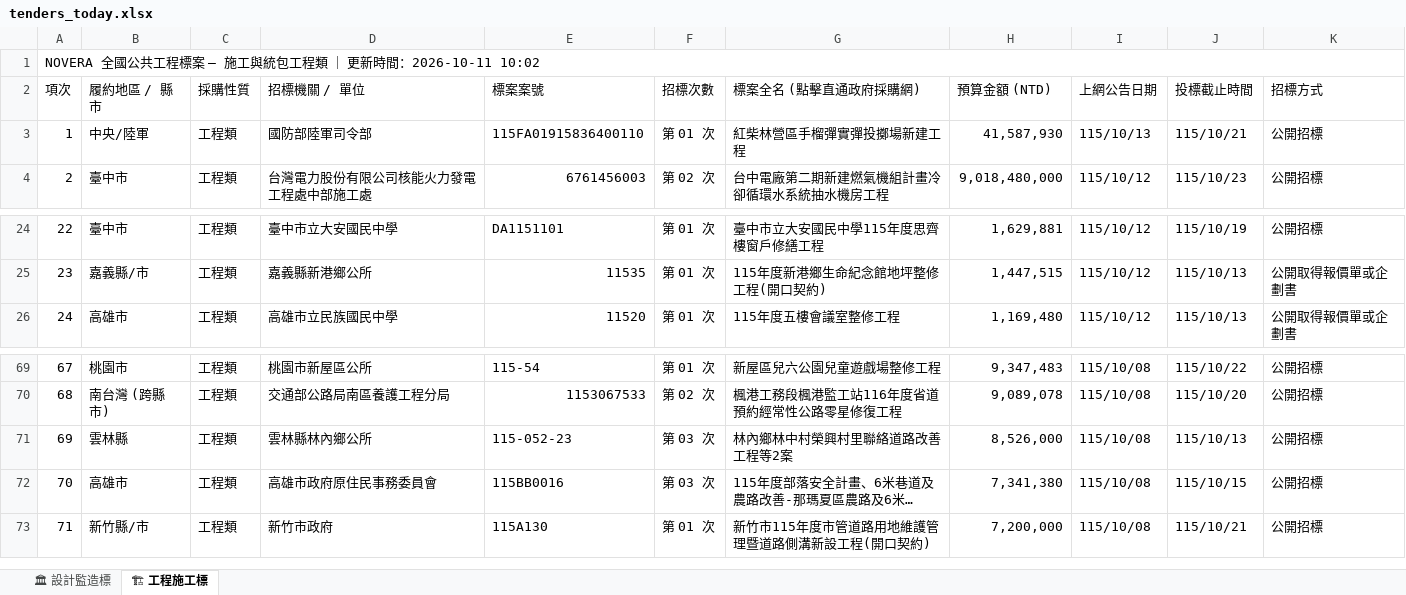
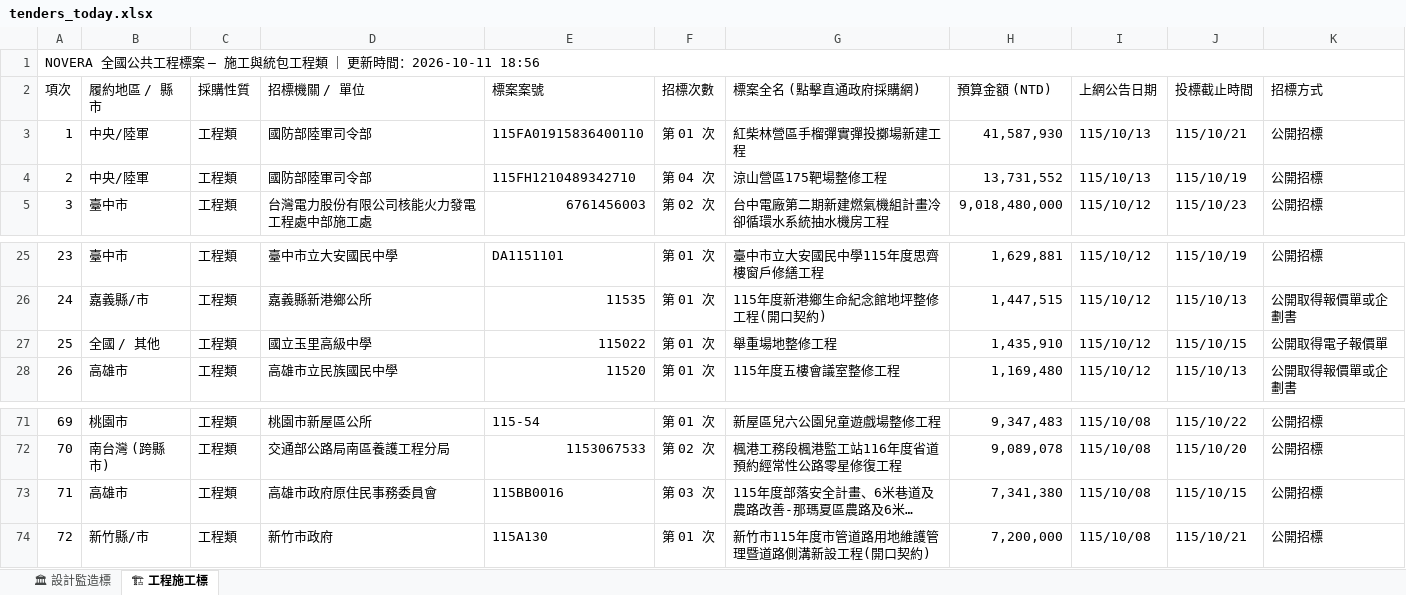
Before and after one commit to gardenai0222-a11y/gardenai0222-a11y.github.io, an Excel workbook: tenders_today.xlsx, sheet 🏗 工程施工標, drawn as a sheet; only a part is shown, gaps mark what is left out; long unchanged cells end in …; values as stored, in another font and other column widths than the file's, no cell formats; removed rows and columns are numbered as before the commit, all else as after; the diff names each change by its address in the sheet, - before the commit and + after, or states it on an @@ line.

```diff
--- a/tenders_today.xlsx (sheet 🏗 工程施工標)
+++ b/tenders_today.xlsx (sheet 🏗 工程施工標)
@@ column A (項次) renumbered from row 1 down @@
+row 4: 2 | 中央/陸軍 | 工程類 | 國防部陸軍司令部 | 115FH1210489342710 | 第 04 次 | 涼山營區175靶場整修工程 | 13,731,552 | 115/10/13 | 115/10/19 | 公開招標
+row 27: 25 | 全國 / 其他 | 工程類 | 國立玉里高級中學 | 115022 | 第 01 次 | 舉重場地整修工程 | 1,435,910 | 115/10/12 | 115/10/15 | 公開取得電子報價單
-row 71: 69 | 雲林縣 | 工程類 | 雲林縣林內鄉公所 | 115-052-23 | 第 03 次 | 林內鄉林中村榮興村里聯絡道路改善工程等2案 | 8,526,000 | 115/10/08 | 115/10/13 | 公開招標
```
Also changed, not shown: sheet 🏛 設計監造標, cell formats, 2 other files.
